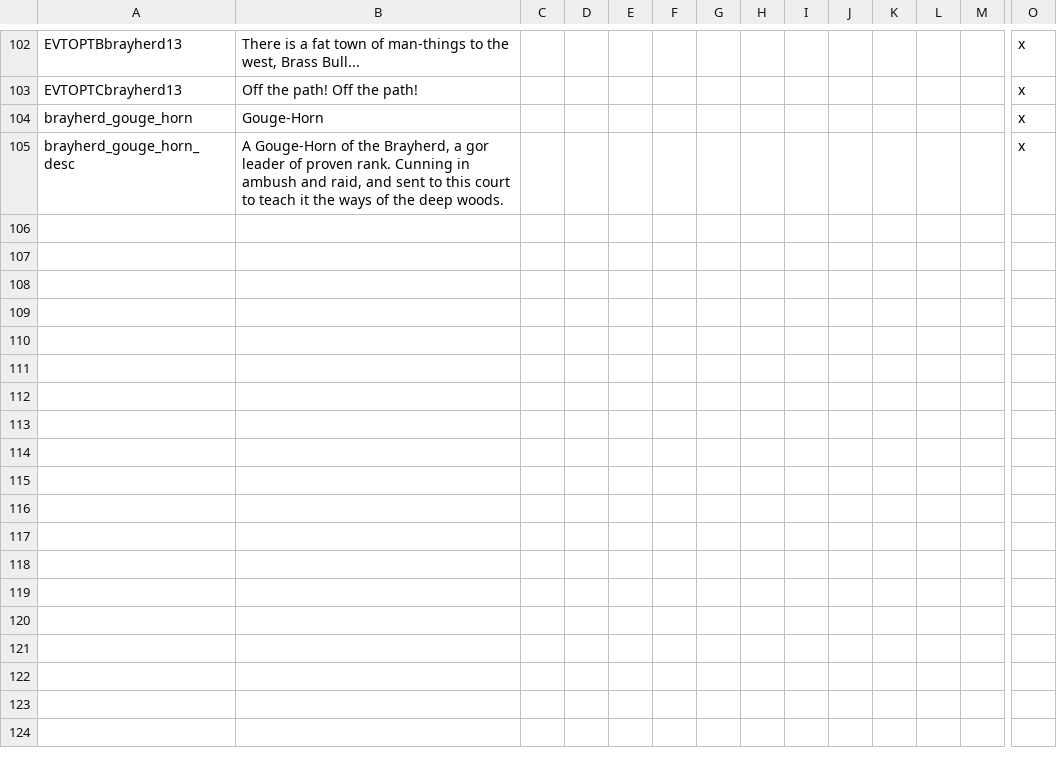
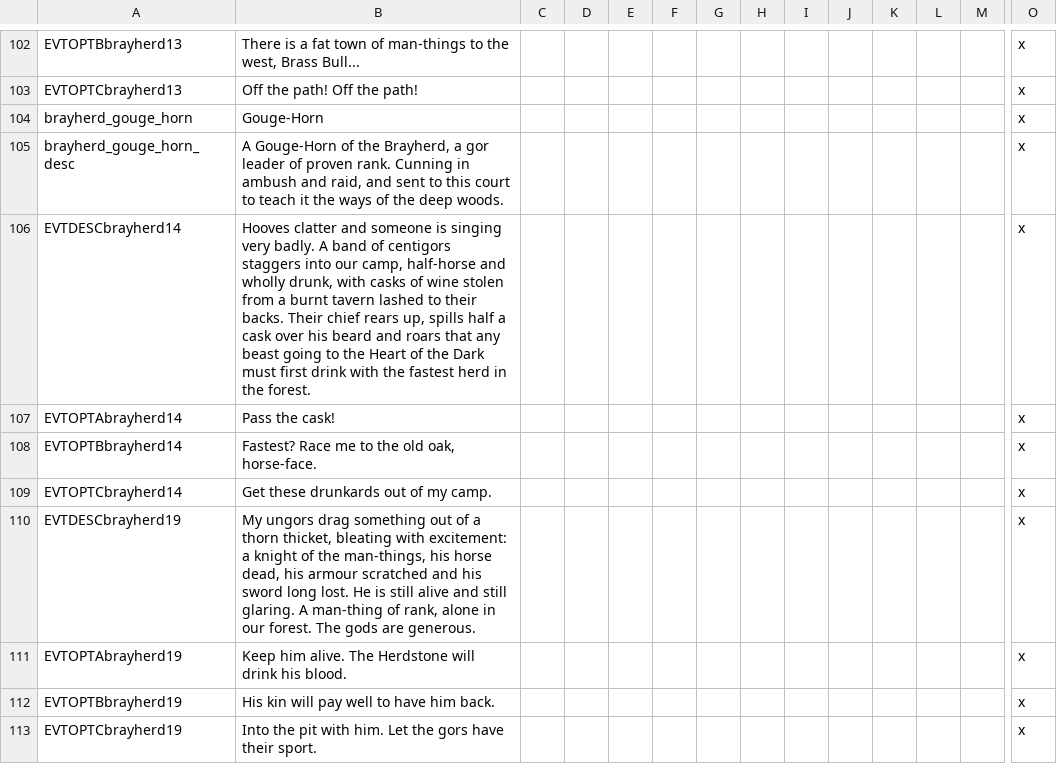
Before and after one commit to Komioski/WH-Geheimnisnacht, a CSV file: localisation/00_brayherd_events.csv, drawn as a sheet; only a part is shown, gaps mark what is left out; rows hold the shown columns only; the diff names each change by its address in the sheet, - before the commit and + after, or states it on an @@ line.

```diff
--- a/localisation/00_brayherd_events.csv
+++ b/localisation/00_brayherd_events.csv
+row 106: EVTDESCbrayherd14 | Hooves clatter and someone is singing very badly. A band of centigors staggers into our camp, half-horse and wholly drunk, with casks of wine stolen from a burnt tavern lashed to their backs. Their chief rears up, spills half a cask over his beard and roars that any beast going to the Heart of the Dark must first drink with the fastest herd in the forest. |  |  |  |  |  |  |  |  |  |  |  | x
+row 107: EVTOPTAbrayherd14 | Pass the cask! |  |  |  |  |  |  |  |  |  |  |  | x
+row 108: EVTOPTBbrayherd14 | Fastest? Race me to the old oak, horse-face. |  |  |  |  |  |  |  |  |  |  |  | x
+row 109: EVTOPTCbrayherd14 | Get these drunkards out of my camp. |  |  |  |  |  |  |  |  |  |  |  | x
+row 110: EVTDESCbrayherd19 | My ungors drag something out of a thorn thicket, bleating with excitement: a knight of the man-things, his horse dead, his armour scratched and his sword long lost. He is still alive and still glaring. A man-thing of rank, alone in our forest. The gods are generous. |  |  |  |  |  |  |  |  |  |  |  | x
+row 111: EVTOPTAbrayherd19 | Keep him alive. The Herdstone will drink his blood. |  |  |  |  |  |  |  |  |  |  |  | x
+row 112: EVTOPTBbrayherd19 | His kin will pay well to have him back. |  |  |  |  |  |  |  |  |  |  |  | x
+row 113: EVTOPTCbrayherd19 | Into the pit with him. Let the gors have their sport. |  |  |  |  |  |  |  |  |  |  |  | x
```
Also changed, not shown: 4 other files.
